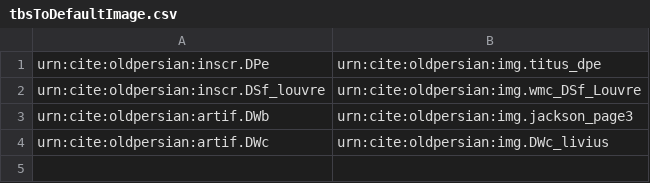
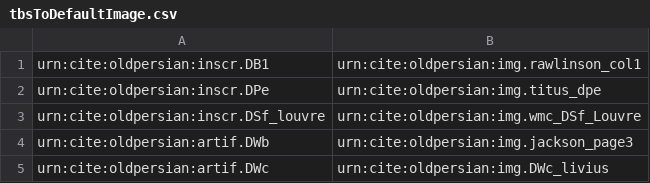
Before and after one commit to neelsmith/op, a CSV file: indices/tbsToDefaultImage.csv, drawn as a sheet.

```diff
--- a/indices/tbsToDefaultImage.csv
+++ b/indices/tbsToDefaultImage.csv
@@ -1 +1,2 @@
+urn:cite:oldpersian:inscr.DB1,urn:cite:oldpersian:img.rawlinson_col1
 urn:cite:oldpersian:inscr.DPe,urn:cite:oldpersian:img.titus_dpe
```
Also changed, not shown: collections/inscrs_in_situ.csv, indices/monumentToImage.csv, 1 other file.
